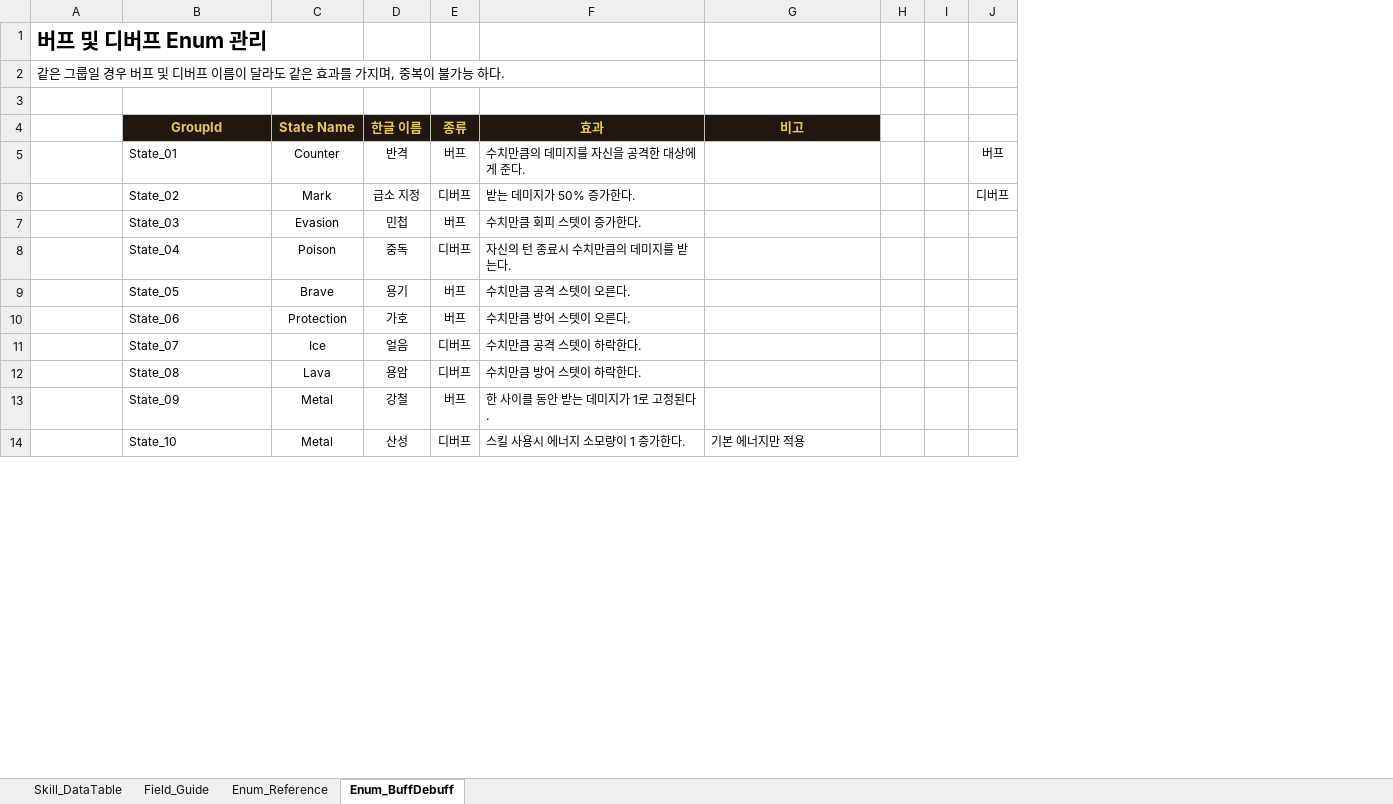
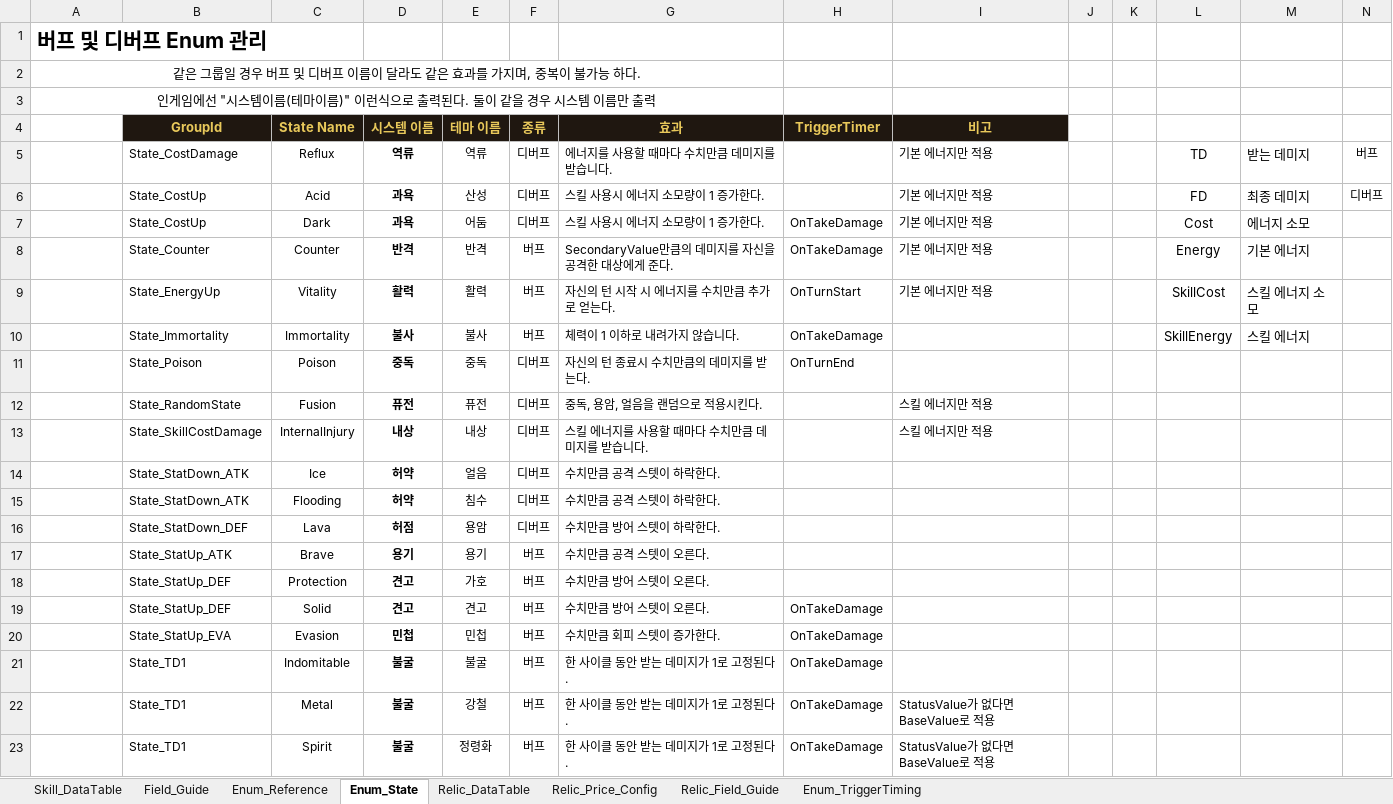
Before and after one commit to kshpt9043/Terminus, an Excel workbook: Data/skill_data.xlsx, sheet Enum_State, drawn as a sheet; only a part is shown; values as stored, in another font and other column widths than the file's, no borders; removed rows and columns are numbered as before the commit, all else as after; the diff covers the shown part only; the diff names each change by its address in the sheet, - before the commit and + after, or states it on an @@ line.

```diff
--- a/Data/skill_data.xlsx (sheet Enum_State)
+++ b/Data/skill_data.xlsx (sheet Enum_State)
-sheet tab: Enum_BuffDebuff
+sheet tab: Enum_State
+sheet tab: Relic_DataTable
+sheet tab: Relic_Price_Config
+sheet tab: Relic_Field_Guide
+sheet tab: Enum_TriggerTiming
+column D (시스템 이름), row 8: 반격; row 11: 중독; rows 17-18: 용기 | 견고; row 22: 불굴
+column H (TriggerTimer), row 8: OnTakeDamage; row 11: OnTurnEnd; row 22: OnTakeDamage
+column L, row 8: Energy
+column M, row 8: 기본 에너지
-A2 alignment: left
+A2 alignment: center
+A2:G2 merged
-A3: (empty)
+A3: 인게임에선 "시스템이름(테마이름)" 이런식으로 출력된다. 둘이 같을 경우 시스템 이름만 출력
+A3:G3 merged
-E4: 한글 이름
+E4: 테마 이름
+row 5:  | State_CostDamage | Reflux | 역류 | 역류 | 디버프 | 에너지를 사용할 때마다 수치만큼 데미지를 받습니다. |  | 기본 에너지만 적용 |  |  | TD | 받는 데미지 | 버프
+row 6:  | State_CostUp | Acid | 과욕 | 산성 | 디버프 | 스킬 사용시 에너지 소모량이 1 증가한다. |  | 기본 에너지만 적용 |  |  | FD | 최종 데미지 | 디버프
+row 7:  | State_CostUp | Dark | 과욕 | 어둠 | 디버프 | 스킬 사용시 에너지 소모량이 1 증가한다. | OnTakeDamage | 기본 에너지만 적용 |  |  | Cost | 에너지 소모
-B8 (GroupId): State_01
+B8 (GroupId): State_Counter
-G8 (효과): 수치만큼의 데미지를 자신을 공격한 대상에게 준다.
+G8 (효과): SecondaryValue만큼의 데미지를 자신을 공격한 대상에게 준다.
-I8 (비고): (empty)
+I8 (비고): 기본 에너지만 적용
-N8: 버프
+N8: (empty)
-row 6:  | State_02 | Mark | 급소 지정 | 디버프 | 받는 데미지가 50% 증가한다. |  |  |  | 디버프
-row 7:  | State_03 | Evasion | 민첩 | 버프 | 수치만큼 회피 스텟이 증가한다.
+row 9:  | State_EnergyUp | Vitality | 활력 | 활력 | 버프 | 자신의 턴 시작 시 에너지를 수치만큼 추가로 얻는다. | OnTurnStart | 기본 에너지만 적용 |  |  | SkillCost | 스킬 에너지 소모
+row 10:  | State_Immortality | Immortality | 불사 | 불사 | 버프 | 체력이 1 이하로 내려가지 않습니다. | OnTakeDamage |  |  |  | SkillEnergy | 스킬 에너지
-B11 (GroupId): State_04
+B11 (GroupId): State_Poison
+row 12:  | State_RandomState | Fusion | 퓨전 | 퓨전 | 디버프 | 중독, 용암, 얼음을 랜덤으로 적용시킨다. |  | 스킬 에너지만 적용
+row 13:  | State_SkillCostDamage | InternalInjury | 내상 | 내상 | 디버프 | 스킬 에너지를 사용할 때마다 수치만큼 데미지를 받습니다. |  | 스킬 에너지만 적용
+row 14:  | State_StatDown_ATK | Ice | 허약 | 얼음 | 디버프 | 수치만큼 공격 스텟이 하락한다.
+row 15:  | State_StatDown_ATK | Flooding | 허약 | 침수 | 디버프 | 수치만큼 공격 스텟이 하락한다.
+row 16:  | State_StatDown_DEF | Lava | 허점 | 용암 | 디버프 | 수치만큼 방어 스텟이 하락한다.
-B17 (GroupId): State_05
+B17 (GroupId): State_StatUp_ATK
-B18 (GroupId): State_06
+B18 (GroupId): State_StatUp_DEF
-row 11:  | State_07 | Ice | 얼음 | 디버프 | 수치만큼 공격 스텟이 하락한다.
-row 12:  | State_08 | Lava | 용암 | 디버프 | 수치만큼 방어 스텟이 하락한다.
+row 19:  | State_StatUp_DEF | Solid | 견고 | 견고 | 버프 | 수치만큼 방어 스텟이 오른다. | OnTakeDamage
+row 20:  | State_StatUp_EVA | Evasion | 민첩 | 민첩 | 버프 | 수치만큼 회피 스텟이 증가한다. | OnTakeDamage
+row 21:  | State_TD1 | Indomitable | 불굴 | 불굴 | 버프 | 한 사이클 동안 받는 데미지가 1로 고정된다. | OnTakeDamage
-B22 (GroupId): State_09
+B22 (GroupId): State_TD1
-I22 (비고): (empty)
+I22 (비고): StatusValue가 없다면 BaseValue로 적용
-row 14:  | State_10 | Metal | 산성 | 디버프 | 스킬 사용시 에너지 소모량이 1 증가한다. | 기본 에너지만 적용
+row 23:  | State_TD1 | Spirit | 불굴 | 정령화 | 버프 | 한 사이클 동안 받는 데미지가 1로 고정된다. | OnTakeDamage | StatusValue가 없다면 BaseValue로 적용
```
Also changed, not shown: 6 added rows, 5 removed rows and 6 edited cells elsewhere in this sheet, sheet Skill_DataTable, sheet Enum_Reference, sheet Field_Guide, charts or pictures, Data/monster_data.xlsx, 36 other files.
